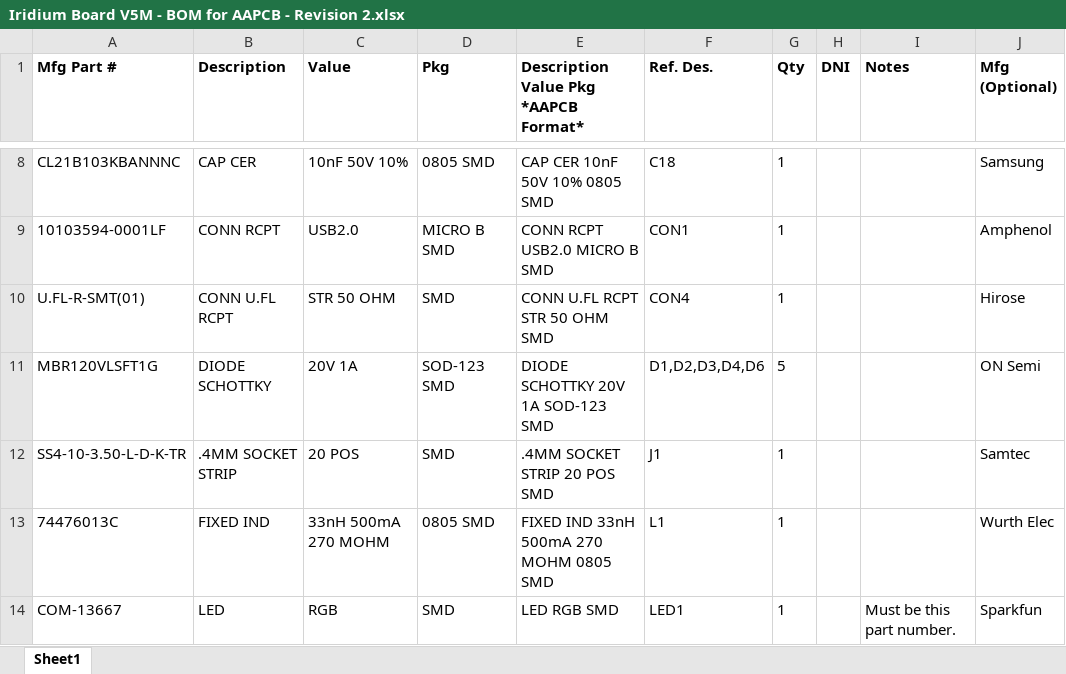
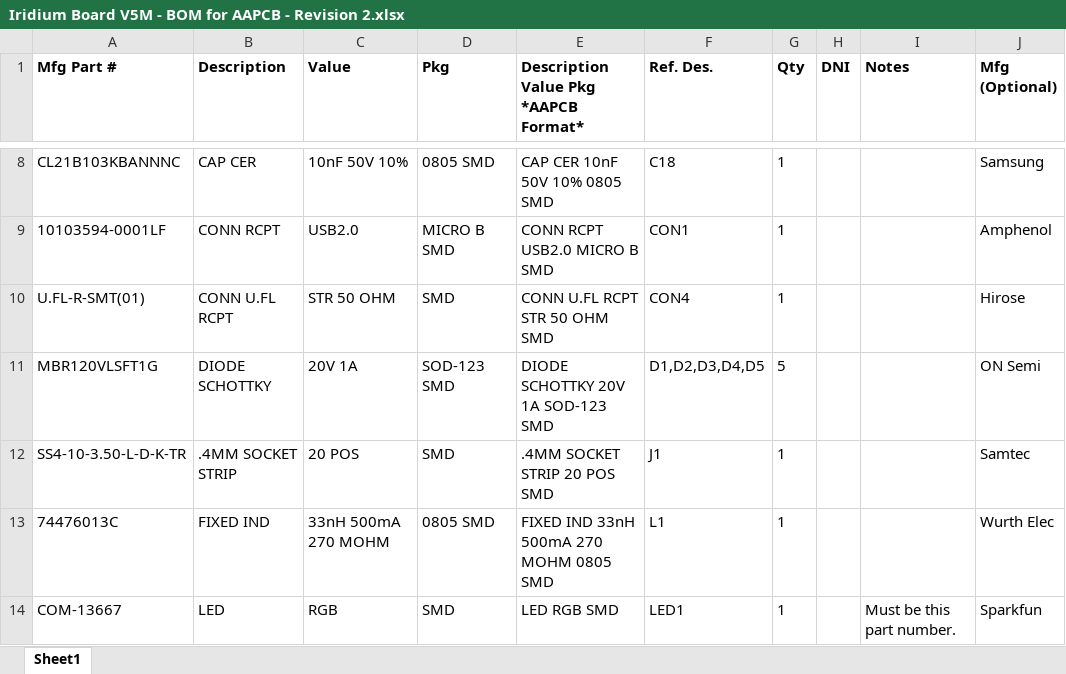
Before and after one commit to PaulLSK/Iridium_9603_Beacon, an Excel workbook: Eagle/Iridium Board V5M - BOM for AAPCB - Revision 2.xlsx, sheet Sheet1, drawn as a sheet; only a part is shown, gaps mark what is left out; values as stored, in another font and other column widths than the file's, no borders; the diff names each change by its address in the sheet, - before the commit and + after, or states it on an @@ line.

Commit message:
updated BOM. started new operational code. Iridium9603NBeacon_V5M_XDATA

```diff
--- a/Eagle/Iridium Board V5M - BOM for AAPCB - Revision 2.xlsx (sheet Sheet1)
+++ b/Eagle/Iridium Board V5M - BOM for AAPCB - Revision 2.xlsx (sheet Sheet1)
-F11 (Ref. Des.): D1,D2,D3,D4,D6
+F11 (Ref. Des.): D1,D2,D3,D4,D5
```
Also changed, not shown: 11 other files.
